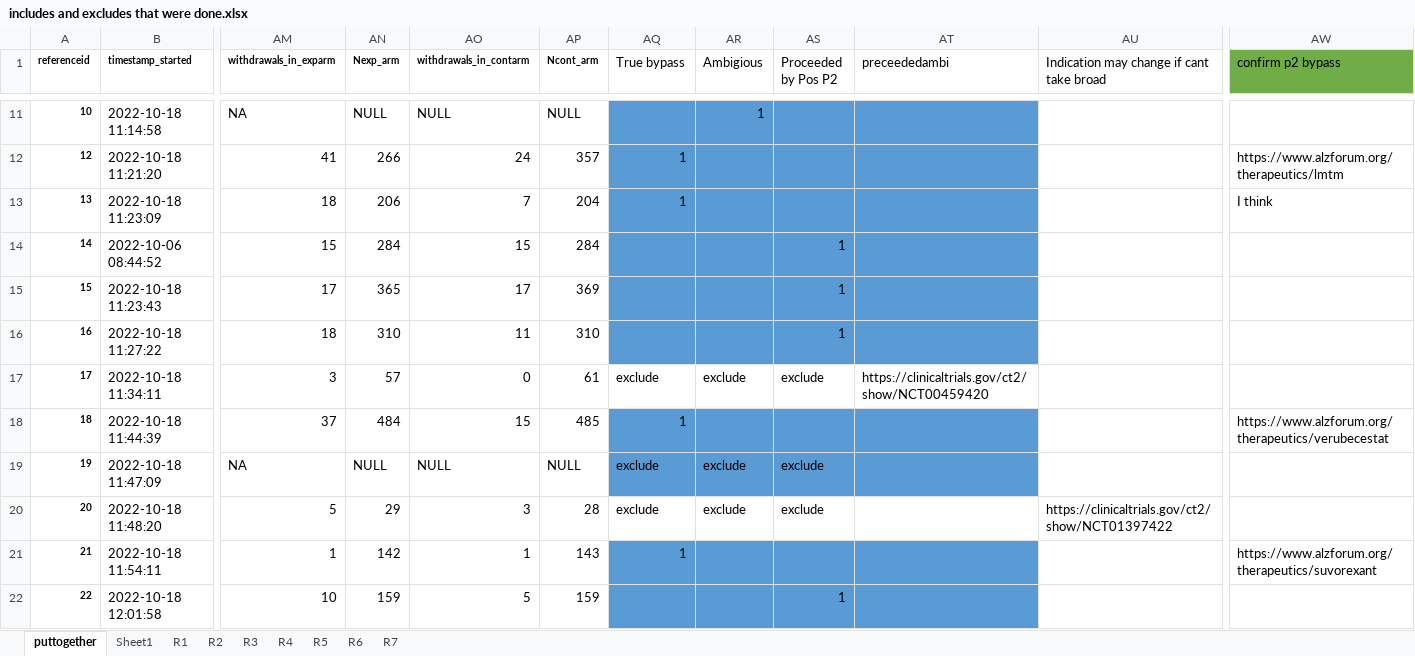
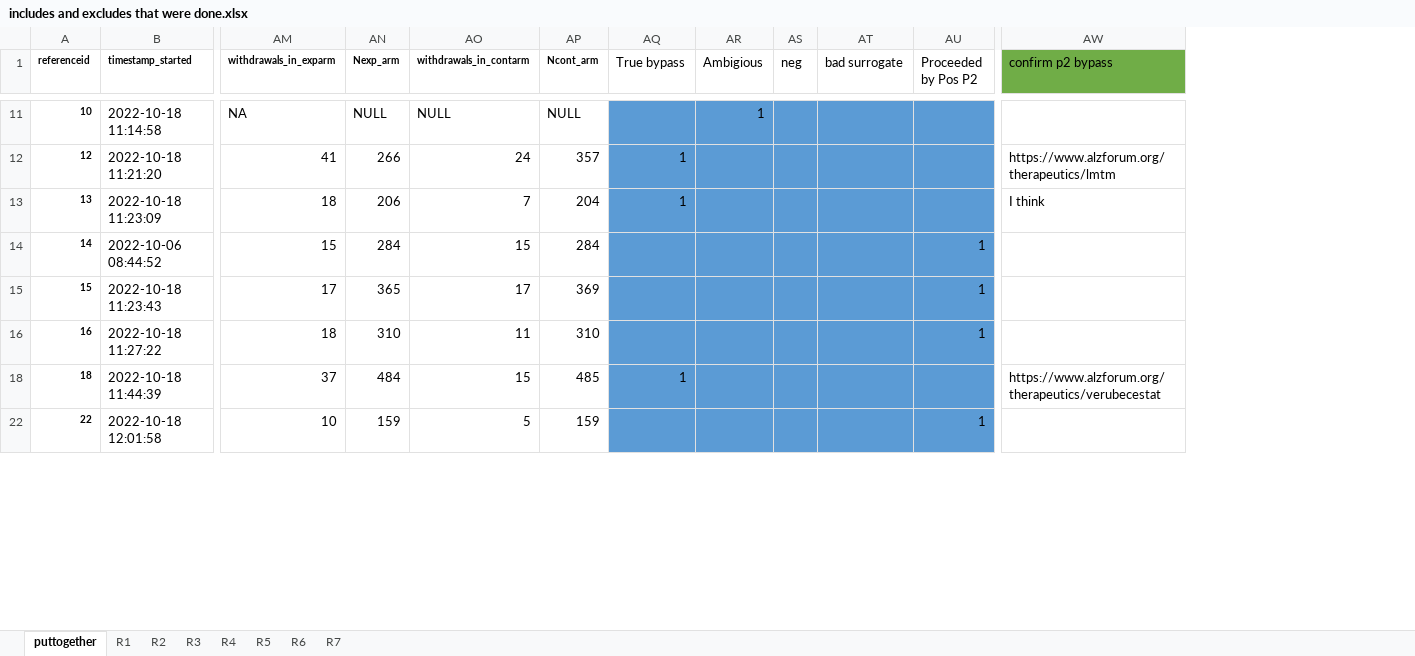
Before and after one commit to hannahmoyer210/Neurobypass, an Excel workbook: consort/includes and excludes that were done.xlsx, sheet puttogether, drawn as a sheet; only a part is shown, gaps mark what is left out; values as stored, in another font and other column widths than the file's, no borders; conditional formats not drawn; removed rows and columns are numbered as before the commit, all else as after; rows hold the shown columns only; the diff covers the shown part only; the diff names each change by its address in the sheet, - before the commit and + after, or states it on an @@ line.

```diff
--- a/consort/includes and excludes that were done.xlsx (sheet puttogether)
+++ b/consort/includes and excludes that were done.xlsx (sheet puttogether)
-sheet tab: Sheet1
+column AS (neg), empty
+column AT (bad surrogate), empty
-column AT (preceededambi), empty
-column AU, row 1: Indication may change if cant take broad
@@ row 17 hidden: 17 | 2022-10-18 11:34:11 | 3 | 57 | 0 | 61 | exclude | exclude | exclude | https://clinicaltrials.gov/ct2/show/NCT00459420 @@
@@ row 19 hidden: 19 | 2022-10-18 11:47:09 | NA | NULL | NULL | NULL | exclude | exclude | exclude @@
-row 20: 20 | 2022-10-18 11:48:20 | 5 | 29 | 3 | 28 | exclude | exclude | exclude |  | https://clinicaltrials.gov/ct2/show/NCT01397422
@@ row 21 hidden: 21 | 2022-10-18 11:54:11 | 1 | 142 | 1 | 143 | 1 |  |  |  |  | https://www.alzforum.org/therapeutics/suvorexant @@
```
Also changed, not shown: 8 removed rows, 33 hidden or unhidden rows, 59 edited cells and cell formats elsewhere in this sheet, hidden cells, Allmatching.xlsx, consort/manual.xlsx, 2 other files.
